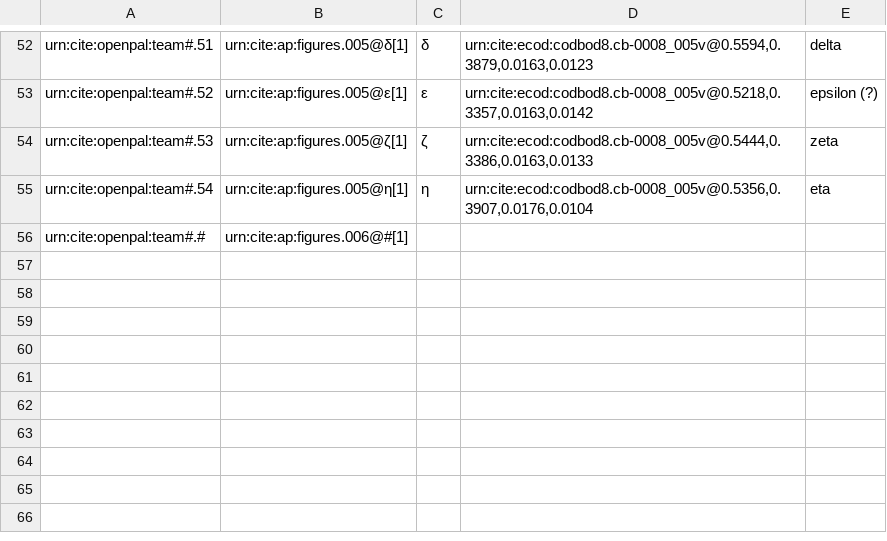
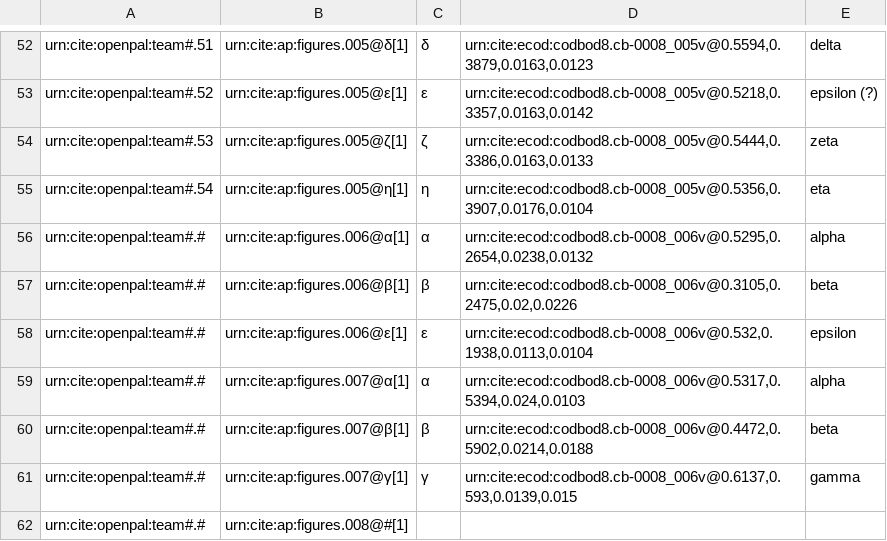
Before and after one commit to DocTaz/archimedes-hc, a CSV file: collections/CodBod8_paleo-DiagramLabels.csv, drawn as a sheet; only a part is shown, gaps mark what is left out.

Commit message:
Captured digaram paleo through figure 7

```diff
--- a/collections/CodBod8_paleo-DiagramLabels.csv
+++ b/collections/CodBod8_paleo-DiagramLabels.csv
@@ -55,2 +55,8 @@ urn:cite:openpal:team#.53,urn:cite:ap:figures.005@ζ[1],ζ,"urn:cite:ecod:codbod
 urn:cite:openpal:team#.54,urn:cite:ap:figures.005@η[1],η,"urn:cite:ecod:codbod8.cb-0008_005v@0.5356,0.3907,0.0176,0.0104",eta
-urn:cite:openpal:team#.#,urn:cite:ap:figures.006@#[1],,"",
+urn:cite:openpal:team#.#,urn:cite:ap:figures.006@α[1],α,"urn:cite:ecod:codbod8.cb-0008_006v@0.5295,0.2654,0.0238,0.0132",alpha
+urn:cite:openpal:team#.#,urn:cite:ap:figures.006@β[1],β,"urn:cite:ecod:codbod8.cb-0008_006v@0.3105,0.2475,0.02,0.0226",beta
+urn:cite:openpal:team#.#,urn:cite:ap:figures.006@ε[1],ε,"urn:cite:ecod:codbod8.cb-0008_006v@0.532,0.1938,0.0113,0.0104",epsilon
+urn:cite:openpal:team#.#,urn:cite:ap:figures.007@α[1],α,"urn:cite:ecod:codbod8.cb-0008_006v@0.5317,0.5394,0.024,0.0103",alpha
+urn:cite:openpal:team#.#,urn:cite:ap:figures.007@β[1],β,"urn:cite:ecod:codbod8.cb-0008_006v@0.4472,0.5902,0.0214,0.0188",beta
+urn:cite:openpal:team#.#,urn:cite:ap:figures.007@γ[1],γ,"urn:cite:ecod:codbod8.cb-0008_006v@0.6137,0.593,0.0139,0.015",gamma
+urn:cite:openpal:team#.#,urn:cite:ap:figures.008@#[1],,"",
```
